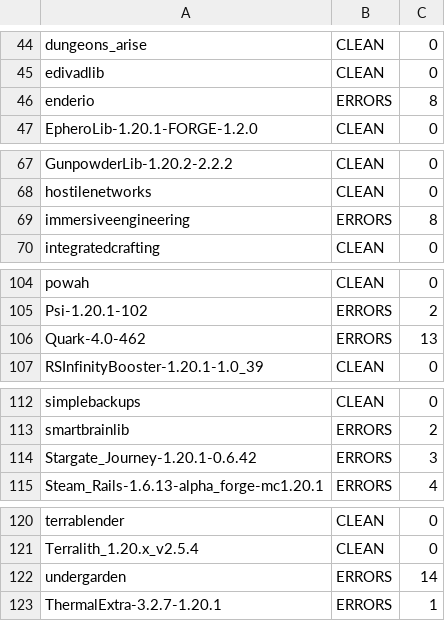
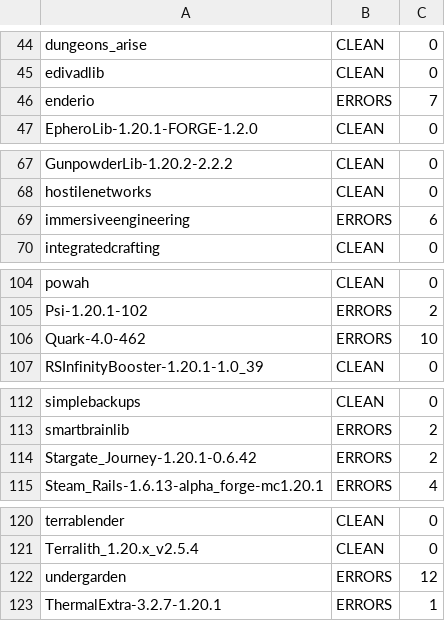
Before and after one commit to AtBZ-ZBtA/Easyport, a TSV file: batch-report/forward-verify-summary.tsv, drawn as a sheet; only a part is shown, gaps mark what is left out; the diff covers the shown part only.

```diff
--- a/batch-report/forward-verify-summary.tsv
+++ b/batch-report/forward-verify-summary.tsv
@@ -45,3 +45,3 @@ dungeons_arise	CLEAN	0
 edivadlib	CLEAN	0
-enderio	ERRORS	8
+enderio	ERRORS	7
 EpheroLib-1.20.1-FORGE-1.2.0	CLEAN	0
@@ -68,3 +68,3 @@ GunpowderLib-1.20.2-2.2.2	CLEAN	0
 hostilenetworks	CLEAN	0
-immersiveengineering	ERRORS	8
+immersiveengineering	ERRORS	6
 integratedcrafting	CLEAN	0
@@ -105,3 +105,3 @@ powah	CLEAN	0
 Psi-1.20.1-102	ERRORS	2
-Quark-4.0-462	ERRORS	13
+Quark-4.0-462	ERRORS	10
 RSInfinityBooster-1.20.1-1.0_39	CLEAN	0
@@ -113,3 +113,3 @@ simplebackups	CLEAN	0
 smartbrainlib	ERRORS	2
-Stargate_Journey-1.20.1-0.6.42	ERRORS	3
+Stargate_Journey-1.20.1-0.6.42	ERRORS	2
 Steam_Rails-1.6.13-alpha_forge-mc1.20.1	ERRORS	4
@@ -121,3 +121,3 @@ terrablender	CLEAN	0
 Terralith_1.20.x_v2.5.4	CLEAN	0
-undergarden	ERRORS	14
+undergarden	ERRORS	12
 ThermalExtra-3.2.7-1.20.1	ERRORS	1
```
Also changed, not shown: 38 edited cells elsewhere in this file, batch-report/backward-verify-summary.tsv, 2 other files.
